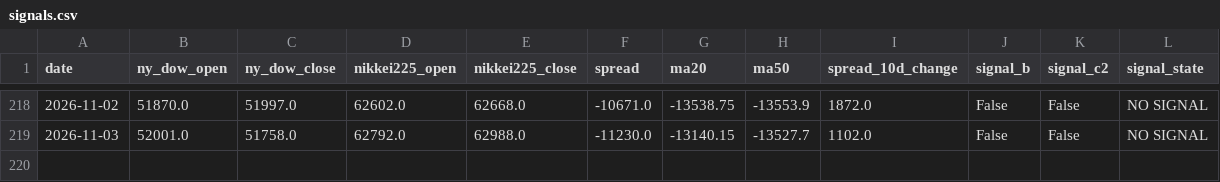
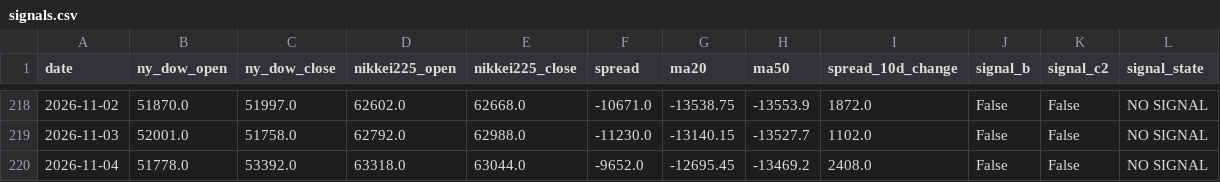
Before and after one commit to tttcoix777-cmd/spread-dashboard, a CSV file: auto_update/data/signals.csv, drawn as a sheet; only a part is shown, gaps mark what is left out; the diff names each change by its address in the sheet, - before the commit and + after, or states it on an @@ line.

```diff
--- a/auto_update/data/signals.csv
+++ b/auto_update/data/signals.csv
+row 220: 2026-11-04 | 51778.0 | 53392.0 | 63318.0 | 63044.0 | -9652.0 | -12695.45 | -13469.2 | 2408.0 | False | False | NO SIGNAL
```
Also changed, not shown: auto_update/data/prices.csv, auto_update/logs/2026-11.csv, 15 other files.
